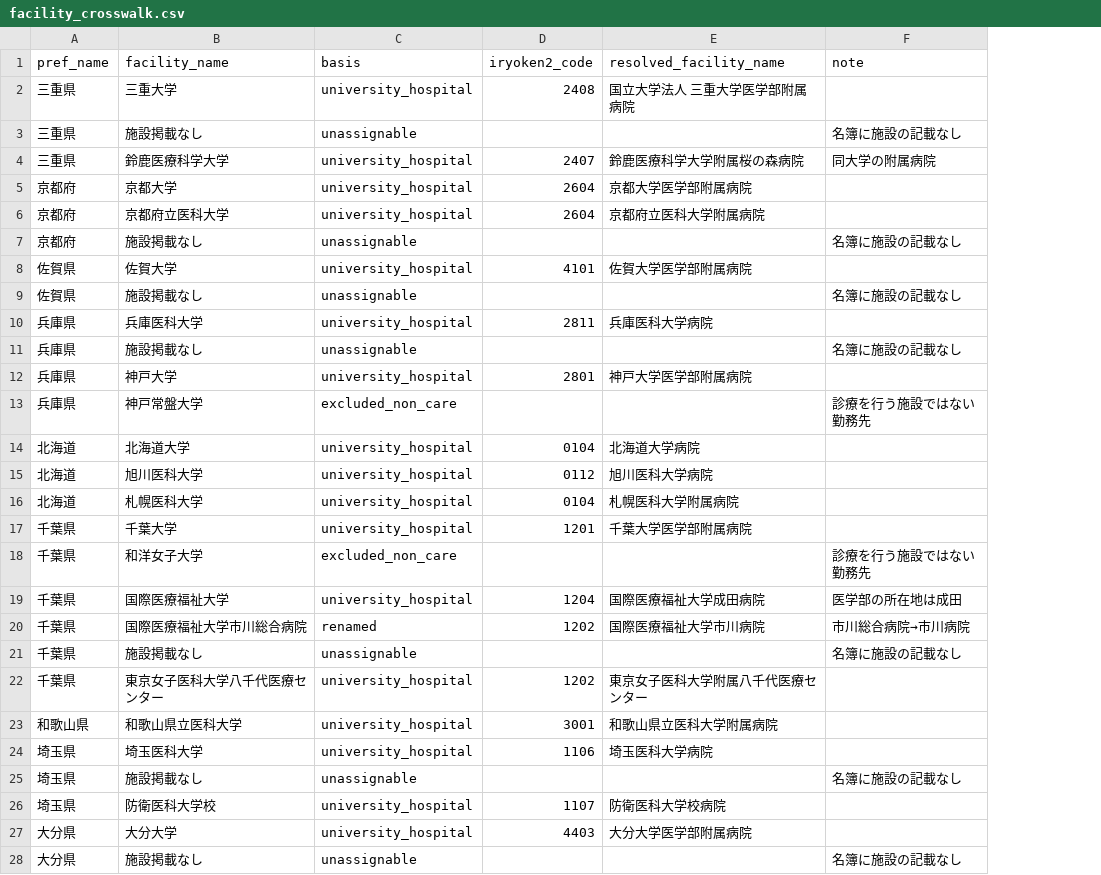
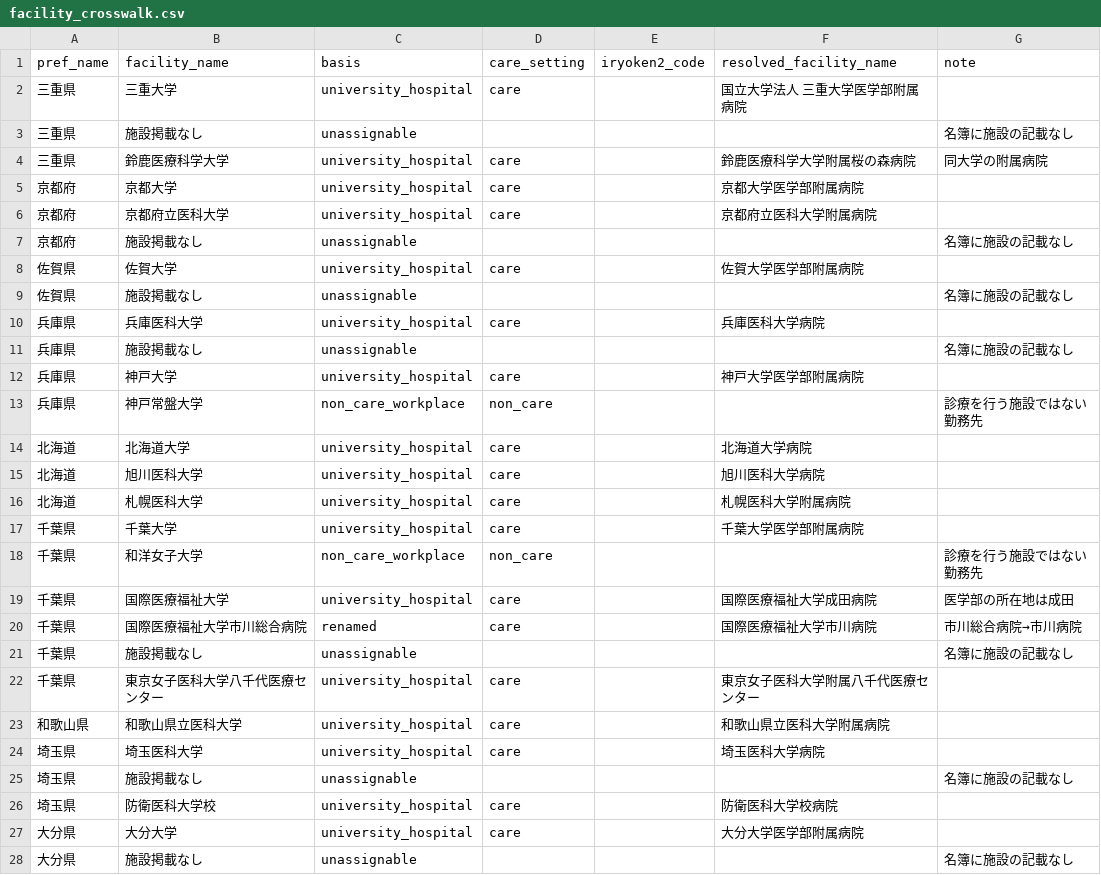
Before and after one commit to youkiti/Spatial-epidemiology-training, a CSV file: data/curated/facility_crosswalk.csv, drawn as a sheet; only a part is shown; addresses are those after the commit; the diff covers the shown part only; the diff names each change by its address in the sheet, - before the commit and + after, or states it on an @@ line.

```diff
--- a/data/curated/facility_crosswalk.csv
+++ b/data/curated/facility_crosswalk.csv
+column D (care_setting), rows 2-27: care |  | care | care | care |  | care |  | care |  | care | non_care | care | care | care | care | non_care | care | care |  | care | care | care |  | care | care
-E2 (iryoken2_code): 2408
+E2 (iryoken2_code): (empty)
-E4 (iryoken2_code): 2407
+E4 (iryoken2_code): (empty)
-E5:E6 (iryoken2_code): 2604
+E5:E6 (iryoken2_code): (empty)
-E8 (iryoken2_code): 4101
+E8 (iryoken2_code): (empty)
-E10 (iryoken2_code): 2811
+E10 (iryoken2_code): (empty)
-E12 (iryoken2_code): 2801
+E12 (iryoken2_code): (empty)
-C13 (basis): excluded_non_care
+C13 (basis): non_care_workplace
-E14 (iryoken2_code): 0104
+E14 (iryoken2_code): (empty)
-E15 (iryoken2_code): 0112
+E15 (iryoken2_code): (empty)
-E16 (iryoken2_code): 0104
+E16 (iryoken2_code): (empty)
-E17 (iryoken2_code): 1201
+E17 (iryoken2_code): (empty)
-C18 (basis): excluded_non_care
+C18 (basis): non_care_workplace
-E19 (iryoken2_code): 1204
+E19 (iryoken2_code): (empty)
-E20 (iryoken2_code): 1202
+E20 (iryoken2_code): (empty)
-E22 (iryoken2_code): 1202
+E22 (iryoken2_code): (empty)
-E23 (iryoken2_code): 3001
+E23 (iryoken2_code): (empty)
-E24 (iryoken2_code): 1106
+E24 (iryoken2_code): (empty)
-E26 (iryoken2_code): 1107
+E26 (iryoken2_code): (empty)
-E27 (iryoken2_code): 4403
+E27 (iryoken2_code): (empty)
```
Also changed, not shown: 108 edited cells elsewhere in this file, data/processed/facility_geo_audit.csv, data/processed/specialists_iryoken2.csv, 7 other files.
